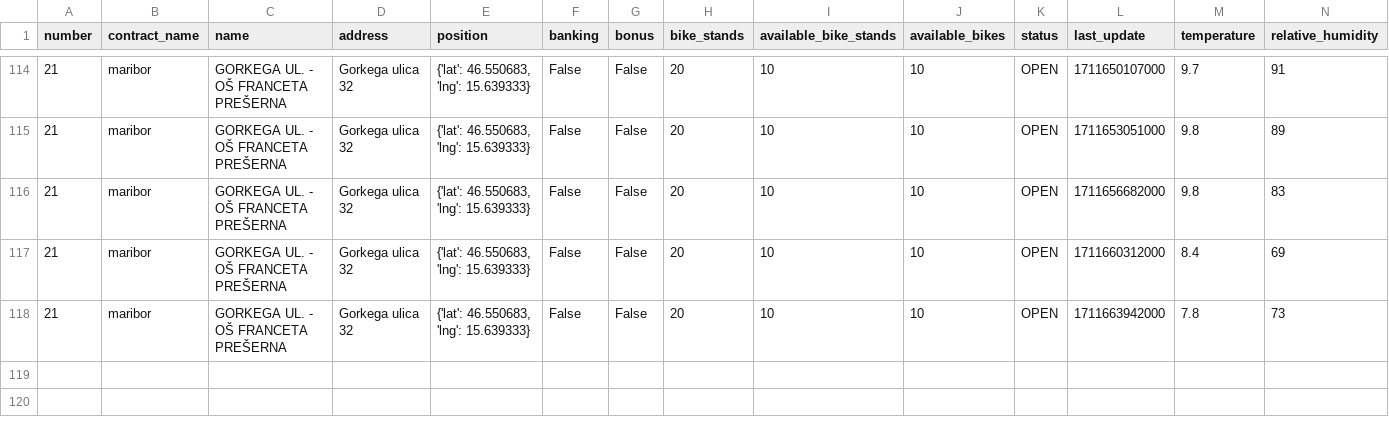
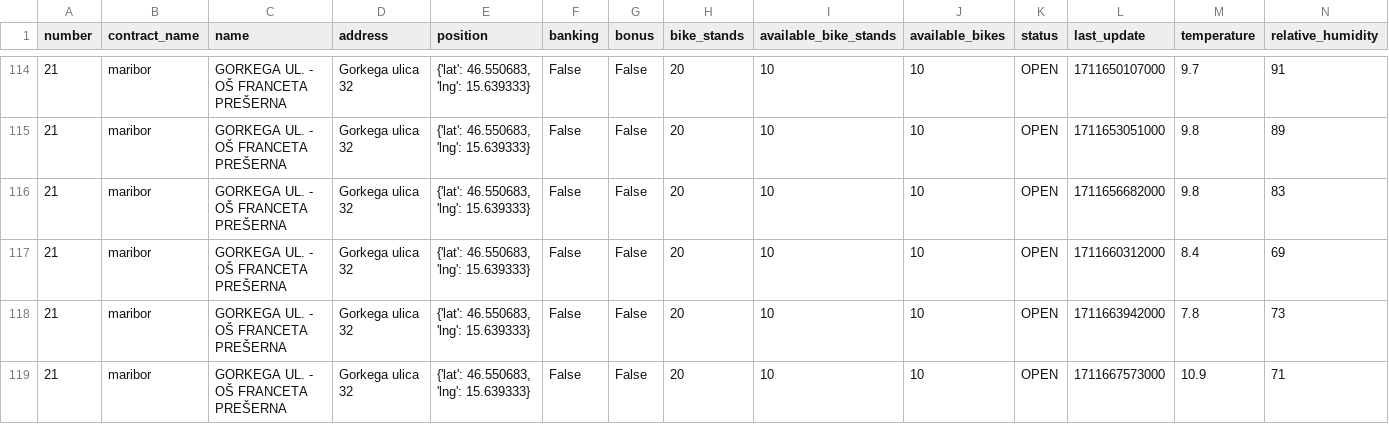
Before and after one commit to jasasuster/mbajk_prediction_system, a CSV file: data/processed/GORKEGA_UL._-_OŠ_FRANCETA_PREŠERNA.csv, drawn as a sheet; only a part is shown, gaps mark what is left out; rows hold the shown columns only; the diff names each change by its address in the sheet, - before the commit and + after, or states it on an @@ line.

```diff
--- a/data/processed/GORKEGA_UL._-_OŠ_FRANCETA_PREŠERNA.csv
+++ b/data/processed/GORKEGA_UL._-_OŠ_FRANCETA_PREŠERNA.csv
+row 119: 21 | maribor | GORKEGA UL. - OŠ FRANCETA PREŠERNA | Gorkega ulica 32 | {'lat': 46.550683, 'lng': 15.639333} | False | False | 20 | 10 | 10 | OPEN | 1711667573000 | 10.9 | 71
```
Also changed, not shown: data/processed/LJUBLJANSKA_UL._-_II._GIMNAZIJA.csv, data/processed/NICEHASH_-_C._PROLETARSKIH_BRIGAD.csv, 28 other files.
